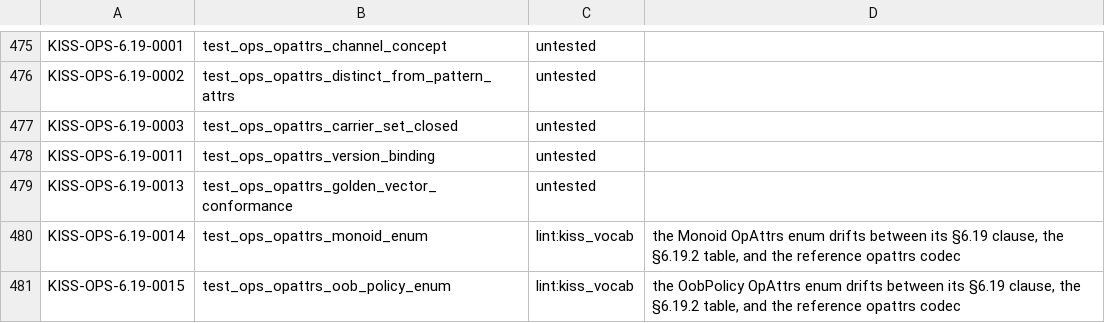
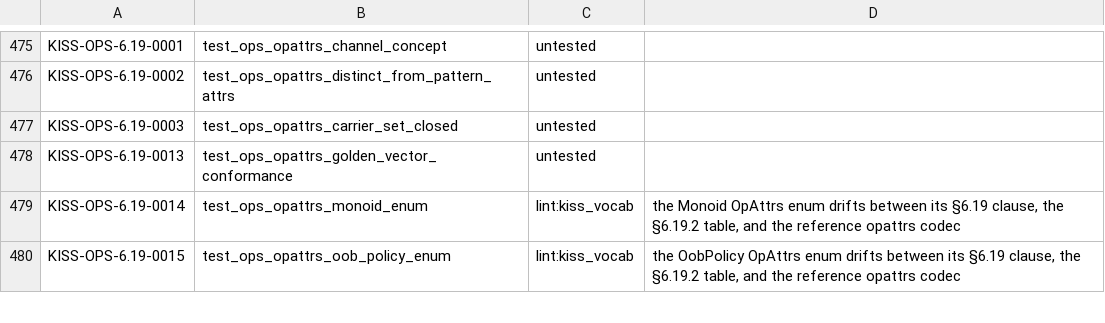
Before and after one commit to ThinkersJournal/KISS, a TSV file: conformance/UNBACKED.tsv, drawn as a sheet; only a part is shown, gaps mark what is left out; the diff names each change by its address in the sheet, - before the commit and + after, or states it on an @@ line.

```diff
--- a/conformance/UNBACKED.tsv
+++ b/conformance/UNBACKED.tsv
-row 478: KISS-OPS-6.19-0011 | test_ops_opattrs_version_binding | untested
```
Also changed, not shown: 1 other file.
